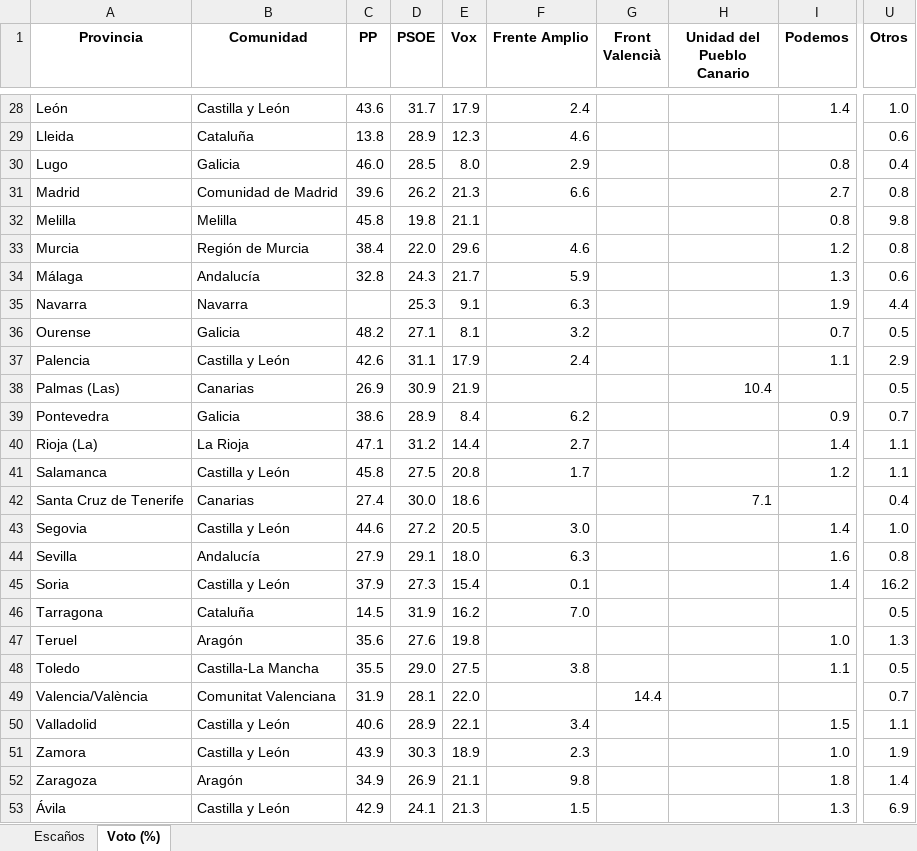
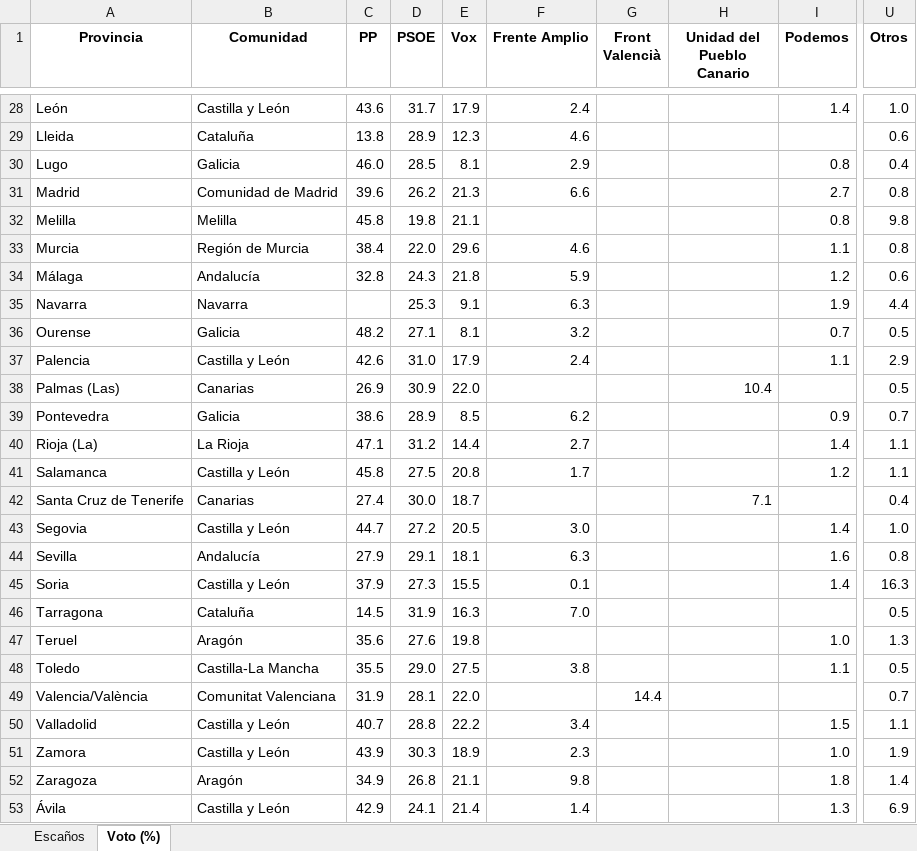
Before and after one commit to fermanpre/pondera, an Excel workbook: Web/sitio/resumen_provincias.xlsx, sheet Voto (%), drawn as a sheet; only a part is shown, gaps mark what is left out; values as stored, in another font and other column widths than the file's, no borders; the diff covers the shown part only; the diff names each change by its address in the sheet, - before the commit and + after, or states it on an @@ line.

```diff
--- a/Web/sitio/resumen_provincias.xlsx (sheet Voto (%))
+++ b/Web/sitio/resumen_provincias.xlsx (sheet Voto (%))
-E30 (Vox): 8.0
+E30 (Vox): 8.1
-I33 (Podemos): 1.2
+I33 (Podemos): 1.1
-E34 (Vox): 21.7
+E34 (Vox): 21.8
-I34 (Podemos): 1.3
+I34 (Podemos): 1.2
-D37 (PSOE): 31.1
+D37 (PSOE): 31.0
-E38 (Vox): 21.9
+E38 (Vox): 22.0
-E39 (Vox): 8.4
+E39 (Vox): 8.5
-E42 (Vox): 18.6
+E42 (Vox): 18.7
-C43 (PP): 44.6
+C43 (PP): 44.7
-E44 (Vox): 18.0
+E44 (Vox): 18.1
-E45 (Vox): 15.4
+E45 (Vox): 15.5
-U45 (Otros): 16.2
+U45 (Otros): 16.3
-E46 (Vox): 16.2
+E46 (Vox): 16.3
-C50 (PP): 40.6
+C50 (PP): 40.7
-D50 (PSOE): 28.9
+D50 (PSOE): 28.8
-E50 (Vox): 22.1
+E50 (Vox): 22.2
-D52 (PSOE): 26.9
+D52 (PSOE): 26.8
-E53 (Vox): 21.3
+E53 (Vox): 21.4
-F53 (Frente Amplio): 1.5
+F53 (Frente Amplio): 1.4
```
Also changed, not shown: 24 edited cells elsewhere in this sheet, 35 other files.
